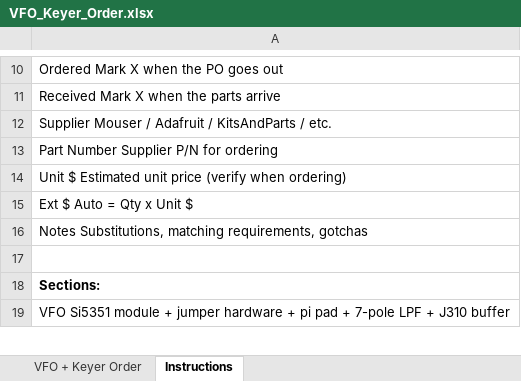
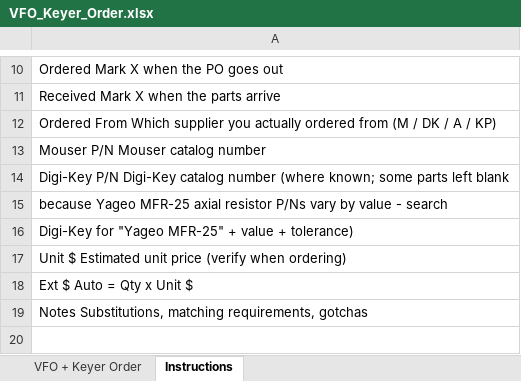
Before and after one commit to agelders2021/xmitter, an Excel workbook: Documentation/VFO_Keyer_Order.xlsx, sheet Instructions, drawn as a sheet; only a part is shown, gaps mark what is left out; the shorter side is filled out with more unchanged rows; values as stored, in another font and other column widths than the file's, no borders; the diff names each change by its address in the sheet, - before the commit and + after, or states it on an @@ line.

```diff
--- a/Documentation/VFO_Keyer_Order.xlsx (sheet Instructions)
+++ b/Documentation/VFO_Keyer_Order.xlsx (sheet Instructions)
-A12: Supplier Mouser / Adafruit / KitsAndParts / etc.
+A12: Ordered From Which supplier you actually ordered from (M / DK / A / KP)
-A13: Part Number Supplier P/N for ordering
+A13: Mouser P/N Mouser catalog number
+row 14: Digi-Key P/N Digi-Key catalog number (where known; some parts left blank
+row 15: because Yageo MFR-25 axial resistor P/Ns vary by value - search
+row 16: Digi-Key for "Yageo MFR-25" + value + tolerance)
```
Also changed, not shown: sheet VFO + Keyer Order, 1 other file.
